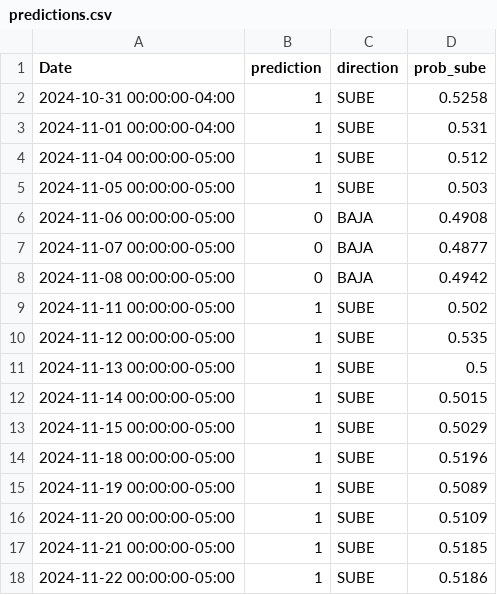
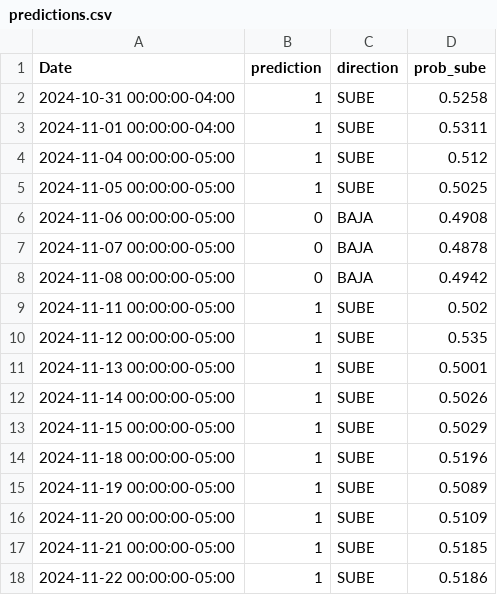
Before and after one commit to nicoputs/mlops-proyecto-acciones, a CSV file: batch_prediction_dataset/predictions.csv, drawn as a sheet; only a part is shown; the diff covers the shown part only.

```diff
--- a/batch_prediction_dataset/predictions.csv
+++ b/batch_prediction_dataset/predictions.csv
@@ -2,7 +2,7 @@ Date,prediction,direction,prob_sube
 2024-10-31 00:00:00-04:00,1,SUBE,0.5258
-2024-11-01 00:00:00-04:00,1,SUBE,0.531
+2024-11-01 00:00:00-04:00,1,SUBE,0.5311
 2024-11-04 00:00:00-05:00,1,SUBE,0.512
-2024-11-05 00:00:00-05:00,1,SUBE,0.503
+2024-11-05 00:00:00-05:00,1,SUBE,0.5025
 2024-11-06 00:00:00-05:00,0,BAJA,0.4908
-2024-11-07 00:00:00-05:00,0,BAJA,0.4877
+2024-11-07 00:00:00-05:00,0,BAJA,0.4878
 2024-11-08 00:00:00-05:00,0,BAJA,0.4942
@@ -10,4 +10,4 @@ Date,prediction,direction,prob_sube
 2024-11-12 00:00:00-05:00,1,SUBE,0.535
-2024-11-13 00:00:00-05:00,1,SUBE,0.5
-2024-11-14 00:00:00-05:00,1,SUBE,0.5015
+2024-11-13 00:00:00-05:00,1,SUBE,0.5001
+2024-11-14 00:00:00-05:00,1,SUBE,0.5026
 2024-11-15 00:00:00-05:00,1,SUBE,0.5029
```
Also changed, not shown: 19 edited cells elsewhere in this file.
